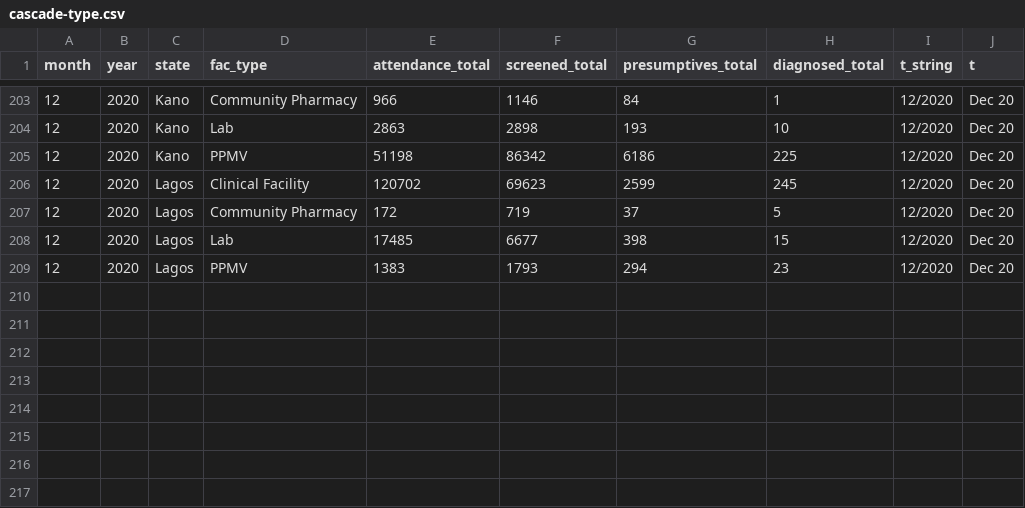
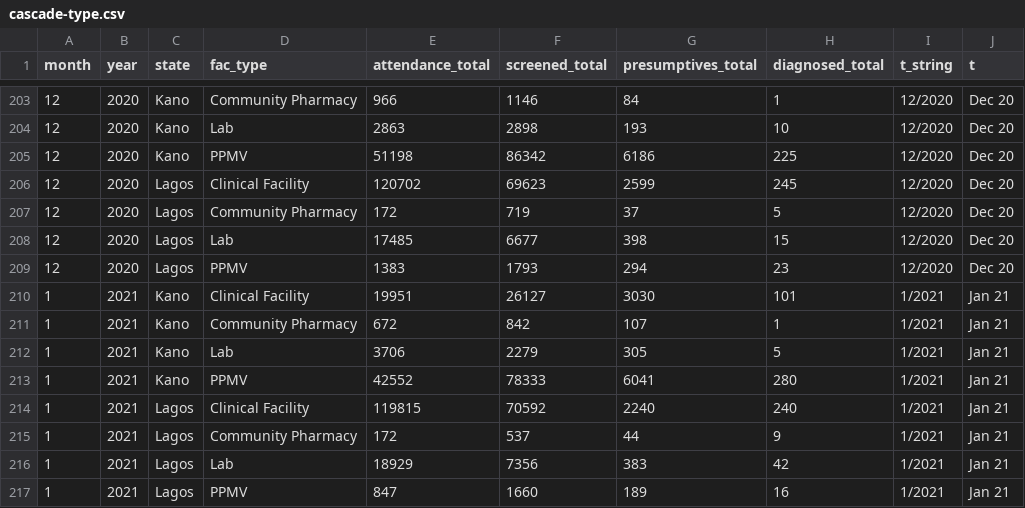
Before and after one commit to bbdaniels/nigeria-shops-analysis, a CSV file: 1-shops-old/outputs/data/cascade-type.csv, drawn as a sheet; only a part is shown, gaps mark what is left out; the diff names each change by its address in the sheet, - before the commit and + after, or states it on an @@ line.

```diff
--- a/1-shops-old/outputs/data/cascade-type.csv
+++ b/1-shops-old/outputs/data/cascade-type.csv
+row 210: 1 | 2021 | Kano | Clinical Facility | 19951 | 26127 | 3030 | 101 | 1/2021 | Jan 21
+row 211: 1 | 2021 | Kano | Community Pharmacy | 672 | 842 | 107 | 1 | 1/2021 | Jan 21
+row 212: 1 | 2021 | Kano | Lab | 3706 | 2279 | 305 | 5 | 1/2021 | Jan 21
+row 213: 1 | 2021 | Kano | PPMV | 42552 | 78333 | 6041 | 280 | 1/2021 | Jan 21
+row 214: 1 | 2021 | Lagos | Clinical Facility | 119815 | 70592 | 2240 | 240 | 1/2021 | Jan 21
+row 215: 1 | 2021 | Lagos | Community Pharmacy | 172 | 537 | 44 | 9 | 1/2021 | Jan 21
+row 216: 1 | 2021 | Lagos | Lab | 18929 | 7356 | 383 | 42 | 1/2021 | Jan 21
+row 217: 1 | 2021 | Lagos | PPMV | 847 | 1660 | 189 | 16 | 1/2021 | Jan 21
```
Also changed, not shown: 1-shops-old/outputs/data/cases-fac_type.csv, 1-shops-old/outputs/data/cases-state.csv, 18 other files.
